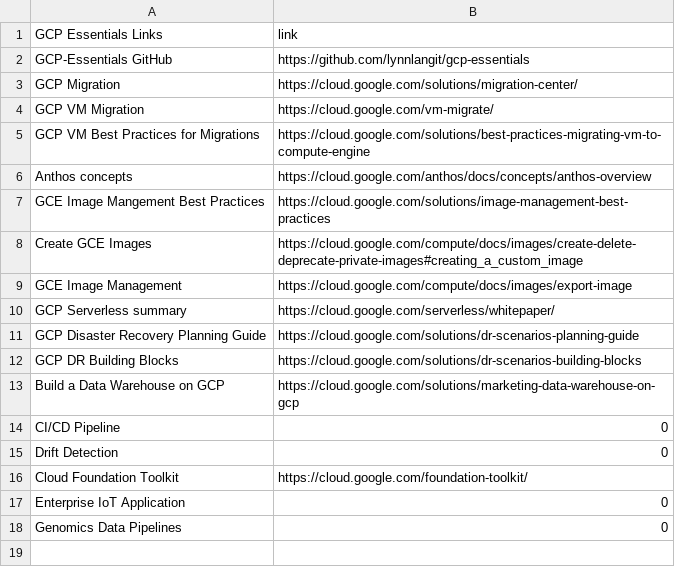
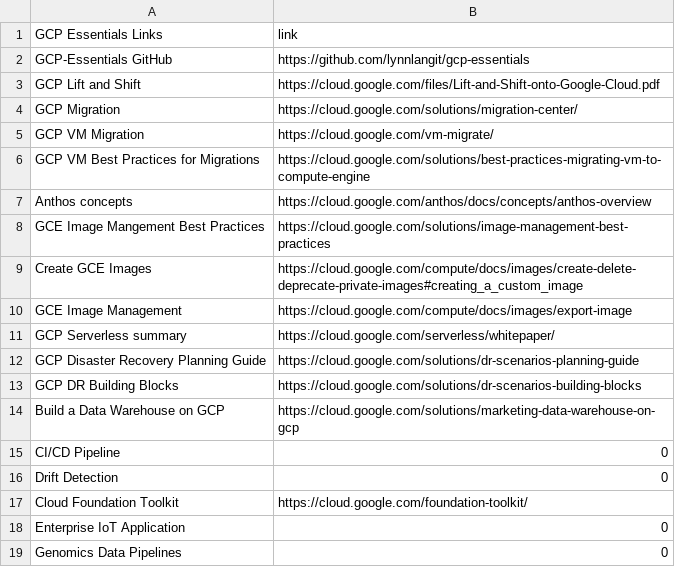
Before and after one commit to lynnlangit/gcp-essentials, a CSV file: GCP-Essentials-Links.csv, drawn as a sheet.

Commit message:
Update GCP-Essentials-Links.csv

```diff
--- a/GCP-Essentials-Links.csv
+++ b/GCP-Essentials-Links.csv
@@ -2,2 +2,3 @@ GCP Essentials Links, link
 GCP-Essentials GitHub, https://github.com/lynnlangit/gcp-essentials
+GCP Lift and Shift, https://cloud.google.com/files/Lift-and-Shift-onto-Google-Cloud.pdf
 GCP Migration, https://cloud.google.com/solutions/migration-center/
```
